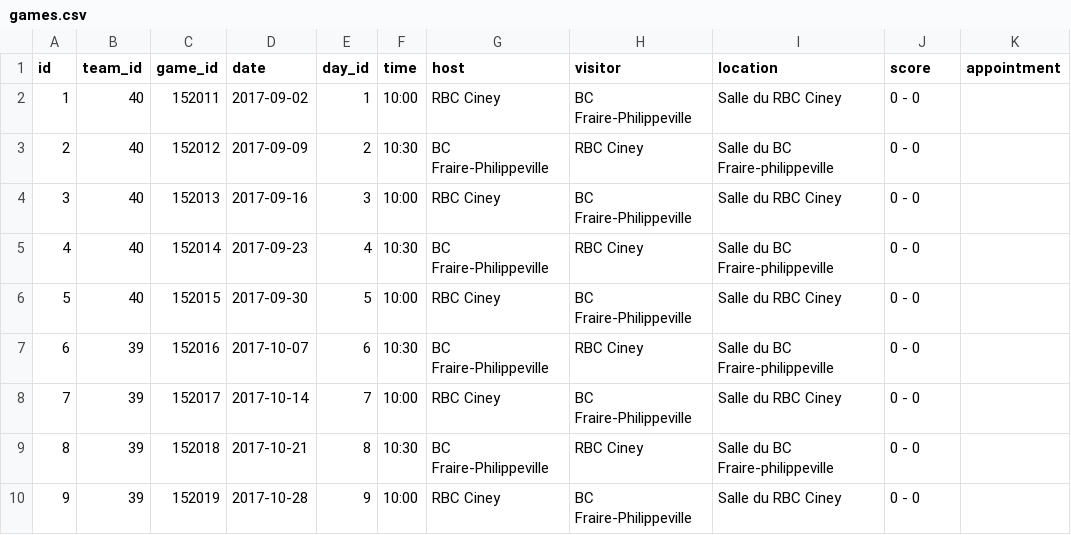
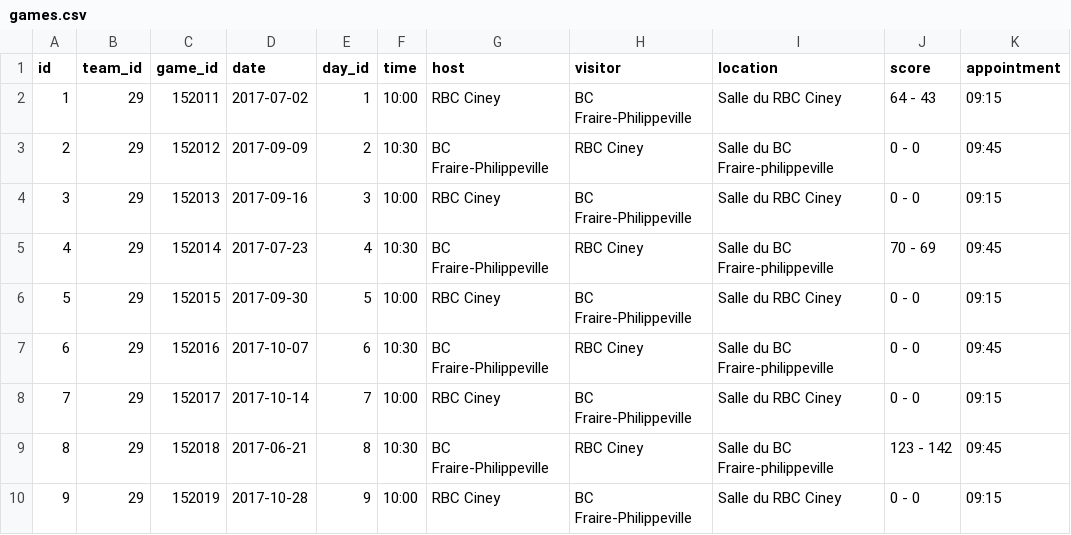
Before and after one commit to MrCaktuz/PFE, a CSV file: laravel/database/seeds/csv/games.csv, drawn as a sheet.

Commit message:
Implemented single team page

```diff
--- a/laravel/database/seeds/csv/games.csv
+++ b/laravel/database/seeds/csv/games.csv
@@ -1,10 +1,10 @@
 id;team_id;game_id;date;day_id;time;host;visitor;location;score;appointment
-1;40;152011;2017-09-02;1;10:00;RBC Ciney;BC Fraire-Philippeville;Salle du RBC Ciney;0 - 0;
-2;40;152012;2017-09-09;2;10:30;BC Fraire-Philippeville;RBC Ciney;Salle du BC Fraire-philippeville;0 - 0;
-3;40;152013;2017-09-16;3;10:00;RBC Ciney;BC Fraire-Philippeville;Salle du RBC Ciney;0 - 0;
-4;40;152014;2017-09-23;4;10:30;BC Fraire-Philippeville;RBC Ciney;Salle du BC Fraire-philippeville;0 - 0;
-5;40;152015;2017-09-30;5;10:00;RBC Ciney;BC Fraire-Philippeville;Salle du RBC Ciney;0 - 0;
-6;39;152016;2017-10-07;6;10:30;BC Fraire-Philippeville;RBC Ciney;Salle du BC Fraire-philippeville;0 - 0;
-7;39;152017;2017-10-14;7;10:00;RBC Ciney;BC Fraire-Philippeville;Salle du RBC Ciney;0 - 0;
-8;39;152018;2017-10-21;8;10:30;BC Fraire-Philippeville;RBC Ciney;Salle du BC Fraire-philippeville;0 - 0;
-9;39;152019;2017-10-28;9;10:00;RBC Ciney;BC Fraire-Philippeville;Salle du RBC Ciney;0 - 0;
+1;29;152011;2017-07-02;1;10:00;RBC Ciney;BC Fraire-Philippeville;Salle du RBC Ciney;64 - 43;09:15
+2;29;152012;2017-09-09;2;10:30;BC Fraire-Philippeville;RBC Ciney;Salle du BC Fraire-philippeville;0 - 0;09:45
+3;29;152013;2017-09-16;3;10:00;RBC Ciney;BC Fraire-Philippeville;Salle du RBC Ciney;0 - 0;09:15
+4;29;152014;2017-07-23;4;10:30;BC Fraire-Philippeville;RBC Ciney;Salle du BC Fraire-philippeville;70 - 69;09:45
+5;29;152015;2017-09-30;5;10:00;RBC Ciney;BC Fraire-Philippeville;Salle du RBC Ciney;0 - 0;09:15
+6;29;152016;2017-10-07;6;10:30;BC Fraire-Philippeville;RBC Ciney;Salle du BC Fraire-philippeville;0 - 0;09:45
+7;29;152017;2017-10-14;7;10:00;RBC Ciney;BC Fraire-Philippeville;Salle du RBC Ciney;0 - 0;09:15
+8;29;152018;2017-06-21;8;10:30;BC Fraire-Philippeville;RBC Ciney;Salle du BC Fraire-philippeville;123 - 142;09:45
+9;29;152019;2017-10-28;9;10:00;RBC Ciney;BC Fraire-Philippeville;Salle du RBC Ciney;0 - 0;09:15
```
Also changed, not shown: laravel/database/seeds/csv/users.csv, 26 other files.
